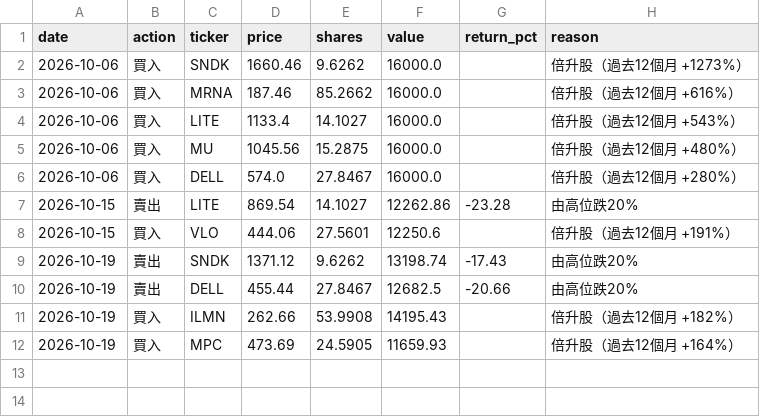
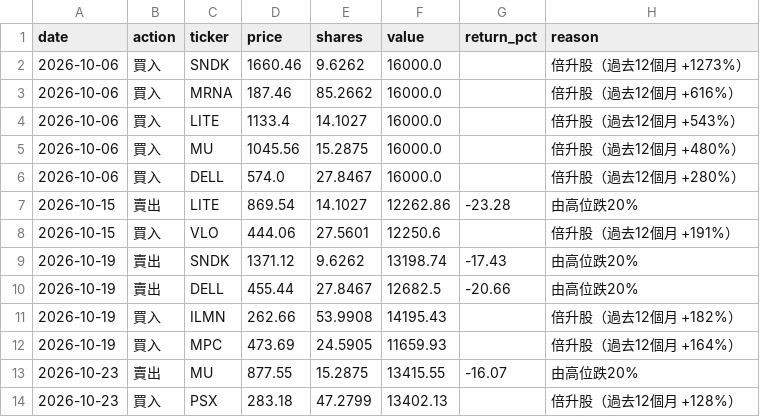
Before and after one commit to MYMarketingandPR/Stock-AI-Bot-v2, a TSV file: paper_log/lineD2_trades.tsv, drawn as a sheet.

```diff
--- a/paper_log/lineD2_trades.tsv
+++ b/paper_log/lineD2_trades.tsv
@@ -12 +12,3 @@ date	action	ticker	price	shares	value	return_pct	reason
 2026-10-19	買入	MPC	473.69	24.5905	11659.93		倍升股（過去12個月 +164%）
+2026-10-23	賣出	MU	877.55	15.2875	13415.55	-16.07	由高位跌20%
+2026-10-23	買入	PSX	283.18	47.2799	13402.13		倍升股（過去12個月 +128%）
```
Also changed, not shown: paper_log/lineD2_nav.tsv, paper_log/lineD_nav.tsv, 10 other files.
